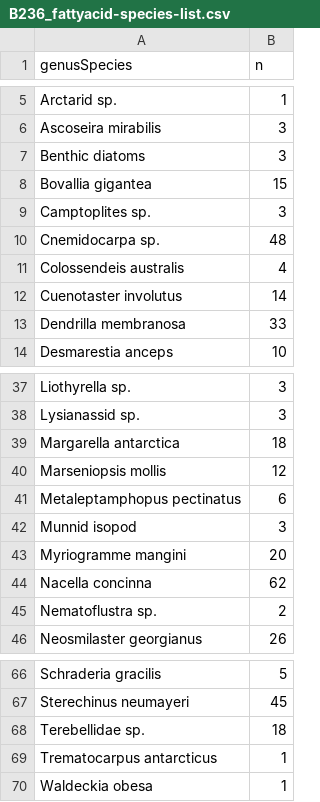
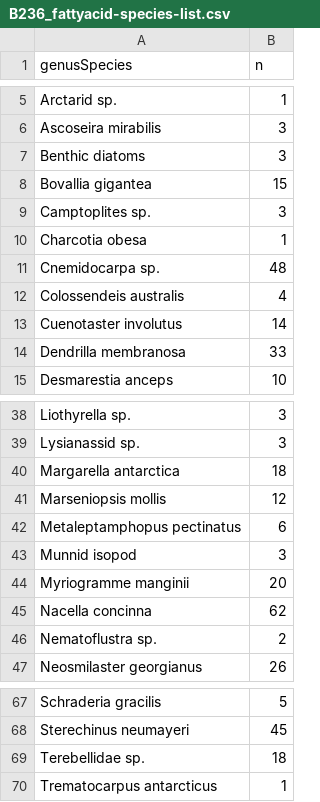
Before and after one commit to whippo/SeaweedGradients, a CSV file: Data/Biomarkers/FattyAcids/B236_fattyacid-species-list.csv, drawn as a sheet; only a part is shown, gaps mark what is left out.

```diff
--- a/Data/Biomarkers/FattyAcids/B236_fattyacid-species-list.csv
+++ b/Data/Biomarkers/FattyAcids/B236_fattyacid-species-list.csv
@@ -9,2 +9,3 @@ Bovallia gigantea,15
 Camptoplites sp.,3
+Charcotia obesa,1
 Cnemidocarpa sp.,48
@@ -42,3 +43,3 @@ Metaleptamphopus pectinatus,6
 Munnid isopod,3
-Myriogramme mangini,20
+Myriogramme manginii,20
 Nacella concinna,62
@@ -69,2 +70 @@ Terebellidae sp.,18
 Trematocarpus antarcticus,1
-Waldeckia obesa,1
```
Also changed, not shown: Data/Biomarkers/FattyAcids/algaetable.csv, 1 other file.
